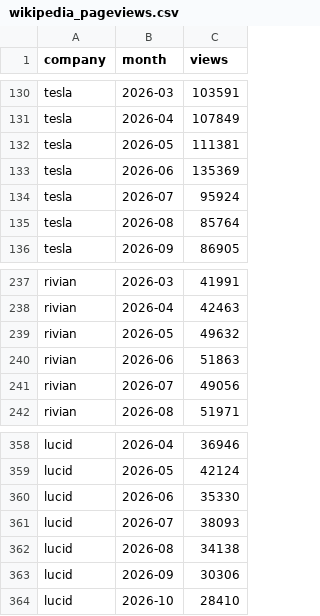
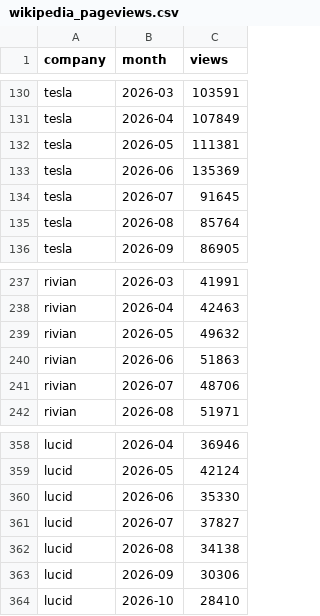
Before and after one commit to Shubham080802/tesla-Rivian-dashboard, a CSV file: data/external/ev/wikipedia_pageviews.csv, drawn as a sheet; only a part is shown, gaps mark what is left out.

```diff
--- a/data/external/ev/wikipedia_pageviews.csv
+++ b/data/external/ev/wikipedia_pageviews.csv
@@ -133,3 +133,3 @@ tesla,2026-05,111381
 tesla,2026-06,135369
-tesla,2026-07,95924
+tesla,2026-07,91645
 tesla,2026-08,85764
@@ -240,3 +240,3 @@ rivian,2026-05,49632
 rivian,2026-06,51863
-rivian,2026-07,49056
+rivian,2026-07,48706
 rivian,2026-08,51971
@@ -360,3 +360,3 @@ lucid,2026-05,42124
 lucid,2026-06,35330
-lucid,2026-07,38093
+lucid,2026-07,37827
 lucid,2026-08,34138
```
Also changed, not shown: data/external/research/ca_zip_make.csv, data/external/research/gdelt_rivian_timelinevolraw.csv, 8 other files.
